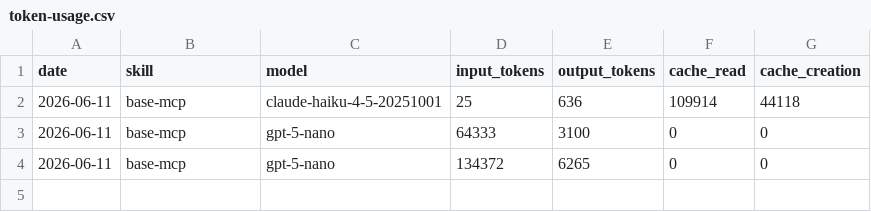
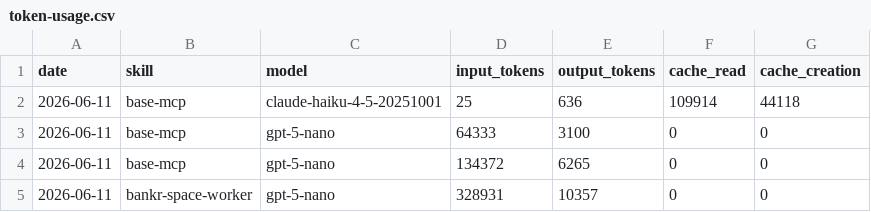
Before and after one commit to anondevv69/bankr-space-aeon, a CSV file: memory/token-usage.csv, drawn as a sheet.

Commit message:
chore(bankr-space-worker): auto-commit 2026-06-11

```diff
--- a/memory/token-usage.csv
+++ b/memory/token-usage.csv
@@ -4 +4,2 @@ date,skill,model,input_tokens,output_tokens,cache_read,cache_creation
 2026-06-11,base-mcp,gpt-5-nano,134372,6265,0,0
+2026-06-11,bankr-space-worker,gpt-5-nano,328931,10357,0,0
```
Also changed, not shown: 2 other files.
